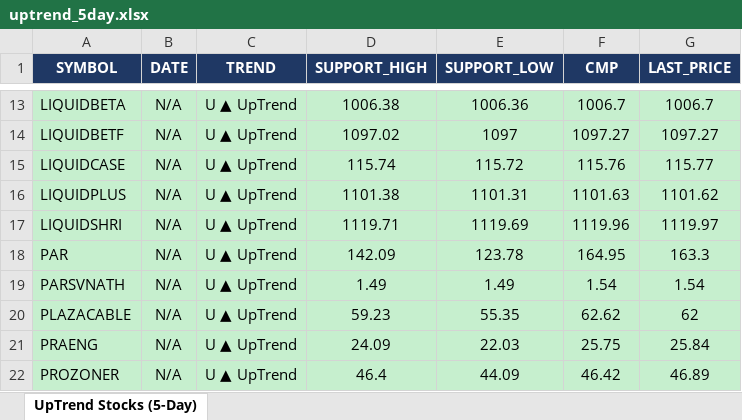
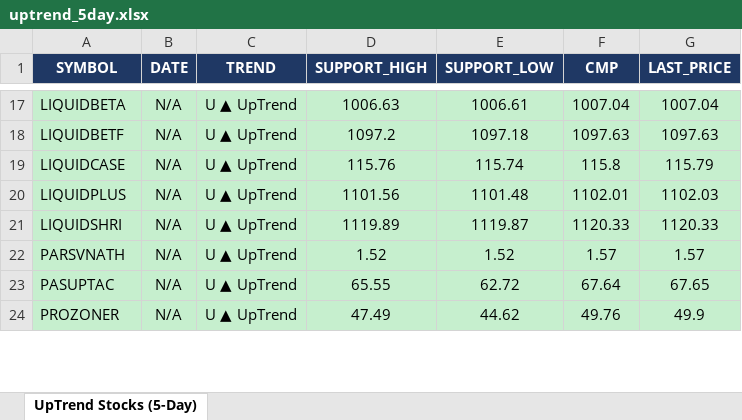
Before and after one commit to arthiindukuri510-crypto/NSEWeb, an Excel workbook: data/uptrend_5day.xlsx, sheet UpTrend Stocks (5-Day), drawn as a sheet; only a part is shown, gaps mark what is left out; values as stored, in another font and other column widths than the file's, no borders; removed rows and columns are numbered as before the commit, all else as after; the diff covers the shown part only; the diff names each change by its address in the sheet, - before the commit and + after, or states it on an @@ line.

```diff
--- a/data/uptrend_5day.xlsx (sheet UpTrend Stocks (5-Day))
+++ b/data/uptrend_5day.xlsx (sheet UpTrend Stocks (5-Day))
-D17 (SUPPORT_HIGH): 1006.38
+D17 (SUPPORT_HIGH): 1006.63
-E17 (SUPPORT_LOW): 1006.36
+E17 (SUPPORT_LOW): 1006.61
-F17 (CMP): 1006.7
+F17 (CMP): 1007.04
-G17 (LAST_PRICE): 1006.7
+G17 (LAST_PRICE): 1007.04
-D18 (SUPPORT_HIGH): 1097.02
+D18 (SUPPORT_HIGH): 1097.2
-E18 (SUPPORT_LOW): 1097
+E18 (SUPPORT_LOW): 1097.18
-F18 (CMP): 1097.27
+F18 (CMP): 1097.63
-G18 (LAST_PRICE): 1097.27
+G18 (LAST_PRICE): 1097.63
-D19 (SUPPORT_HIGH): 115.74
+D19 (SUPPORT_HIGH): 115.76
-E19 (SUPPORT_LOW): 115.72
+E19 (SUPPORT_LOW): 115.74
-F19 (CMP): 115.76
+F19 (CMP): 115.8
-G19 (LAST_PRICE): 115.77
+G19 (LAST_PRICE): 115.79
-D20 (SUPPORT_HIGH): 1101.38
+D20 (SUPPORT_HIGH): 1101.56
-E20 (SUPPORT_LOW): 1101.31
+E20 (SUPPORT_LOW): 1101.48
-F20 (CMP): 1101.63
+F20 (CMP): 1102.01
-G20 (LAST_PRICE): 1101.62
+G20 (LAST_PRICE): 1102.03
-D21 (SUPPORT_HIGH): 1119.71
+D21 (SUPPORT_HIGH): 1119.89
-E21 (SUPPORT_LOW): 1119.69
+E21 (SUPPORT_LOW): 1119.87
-F21 (CMP): 1119.96
+F21 (CMP): 1120.33
-G21 (LAST_PRICE): 1119.97
+G21 (LAST_PRICE): 1120.33
-row 18: PAR | N/A | U ▲ UpTrend | 142.09 | 123.78 | 164.95 | 163.3
-D22 (SUPPORT_HIGH): 1.49
+D22 (SUPPORT_HIGH): 1.52
-E22 (SUPPORT_LOW): 1.49
+E22 (SUPPORT_LOW): 1.52
-F22 (CMP): 1.54
+F22 (CMP): 1.57
-G22 (LAST_PRICE): 1.54
+G22 (LAST_PRICE): 1.57
-row 20: PLAZACABLE | N/A | U ▲ UpTrend | 59.23 | 55.35 | 62.62 | 62
-row 21: PRAENG | N/A | U ▲ UpTrend | 24.09 | 22.03 | 25.75 | 25.84
+row 23: PASUPTAC | N/A | U ▲ UpTrend | 65.55 | 62.72 | 67.64 | 67.65
-D24 (SUPPORT_HIGH): 46.4
+D24 (SUPPORT_HIGH): 47.49
-E24 (SUPPORT_LOW): 44.09
+E24 (SUPPORT_LOW): 44.62
-F24 (CMP): 46.42
+F24 (CMP): 49.76
-G24 (LAST_PRICE): 46.89
+G24 (LAST_PRICE): 49.9
```
Also changed, not shown: 12 added rows, 8 removed rows and 40 edited cells elsewhere in this sheet, data/Low_Price.xlsx, data/trend_output.xlsx, 2 other files.
